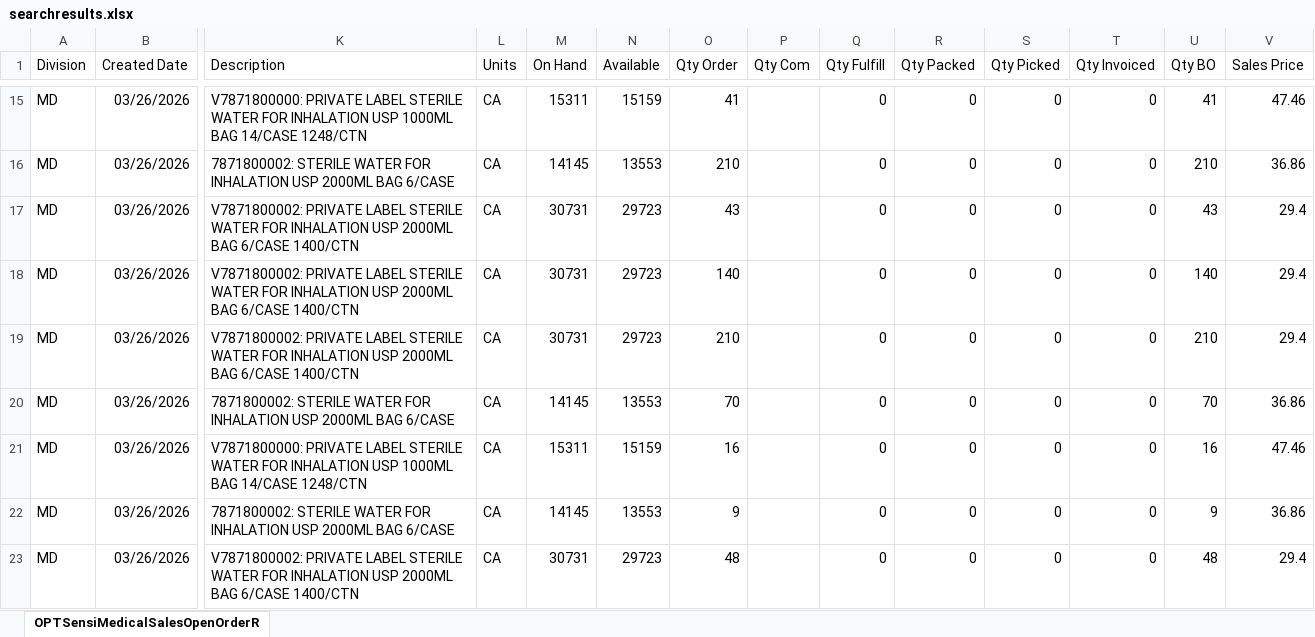
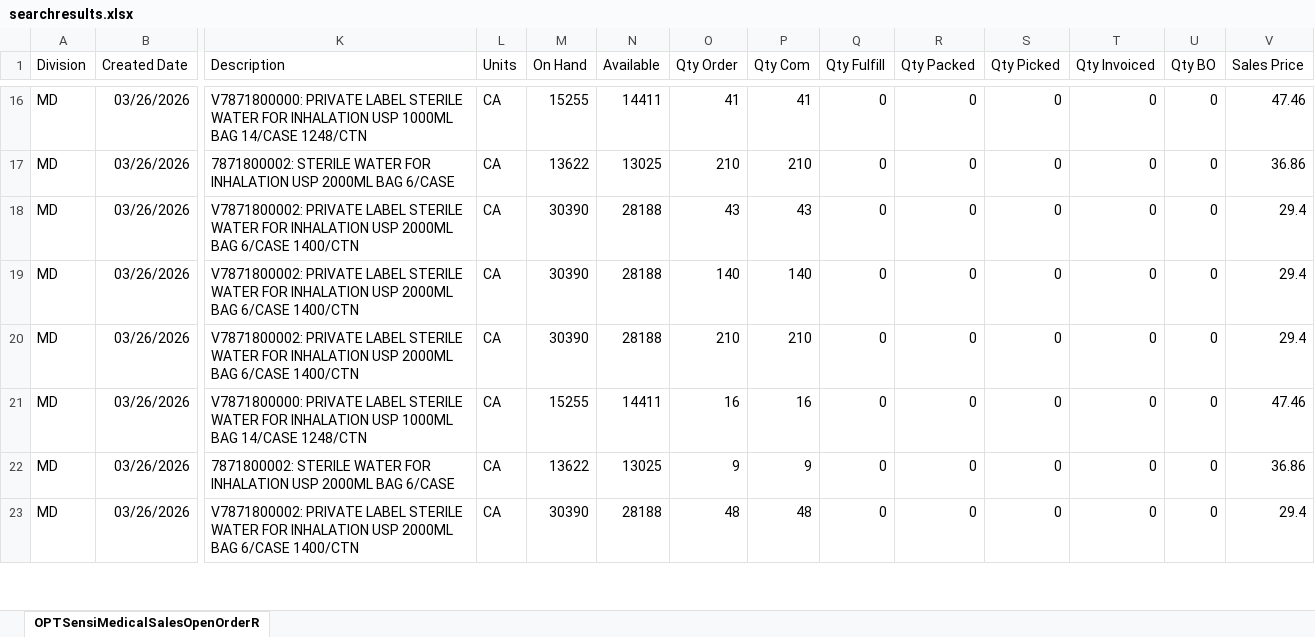
Before and after one commit to eliasattias/shipment-schedule, an Excel workbook: data/searchresults.xlsx, sheet OPTSensiMedicalSalesOpenOrderR, drawn as a sheet; only a part is shown, gaps mark what is left out; values as stored, in another font and other column widths than the file's, no borders; removed rows and columns are numbered as before the commit, all else as after; rows hold the shown columns only; the diff covers the shown part only; the diff names each change by its address in the sheet, - before the commit and + after, or states it on an @@ line.

```diff
--- a/data/searchresults.xlsx (sheet OPTSensiMedicalSalesOpenOrderR)
+++ b/data/searchresults.xlsx (sheet OPTSensiMedicalSalesOpenOrderR)
-M16 (On Hand): 15311
+M16 (On Hand): 15255
-N16 (Available): 15159
+N16 (Available): 14411
-P16 (Qty Com): (empty)
+P16 (Qty Com): 41
-U16 (Qty BO): 41
+U16 (Qty BO): 0
-M17 (On Hand): 14145
+M17 (On Hand): 13622
-N17 (Available): 13553
+N17 (Available): 13025
-P17 (Qty Com): (empty)
+P17 (Qty Com): 210
-U17 (Qty BO): 210
+U17 (Qty BO): 0
-M18:M20 (On Hand): 30731
+M18:M20 (On Hand): 30390
-N18:N20 (Available): 29723
+N18:N20 (Available): 28188
-P18 (Qty Com): (empty)
+P18 (Qty Com): 43
-U18 (Qty BO): 43
+U18 (Qty BO): 0
-P19 (Qty Com): (empty)
+P19 (Qty Com): 140
-U19 (Qty BO): 140
+U19 (Qty BO): 0
-P20 (Qty Com): (empty)
+P20 (Qty Com): 210
-U20 (Qty BO): 210
+U20 (Qty BO): 0
-row 20: MD | 03/26/2026 | 7871800002: STERILE WATER FOR INHALATION USP 2000ML BAG 6/CASE | CA | 14145 | 13553 | 70 |  | 0 | 0 | 0 | 0 | 70 | 36.86
-M21 (On Hand): 15311
+M21 (On Hand): 15255
-N21 (Available): 15159
+N21 (Available): 14411
-P21 (Qty Com): (empty)
+P21 (Qty Com): 16
-U21 (Qty BO): 16
+U21 (Qty BO): 0
-M22 (On Hand): 14145
+M22 (On Hand): 13622
-N22 (Available): 13553
+N22 (Available): 13025
-P22 (Qty Com): (empty)
+P22 (Qty Com): 9
-U22 (Qty BO): 9
+U22 (Qty BO): 0
-M23 (On Hand): 30731
+M23 (On Hand): 30390
-N23 (Available): 29723
+N23 (Available): 28188
-P23 (Qty Com): (empty)
+P23 (Qty Com): 48
-U23 (Qty BO): 48
+U23 (Qty BO): 0
```
Also changed, not shown: 2 added rows, 11 removed rows and 166 edited cells elsewhere in this sheet.
